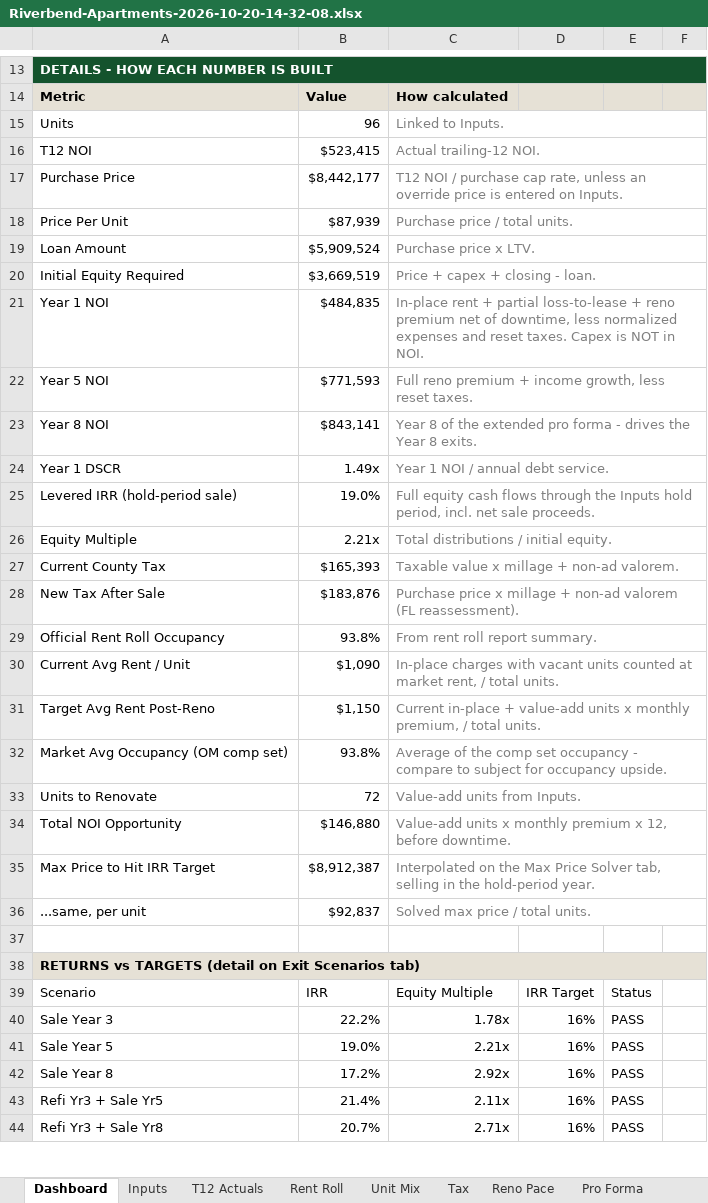
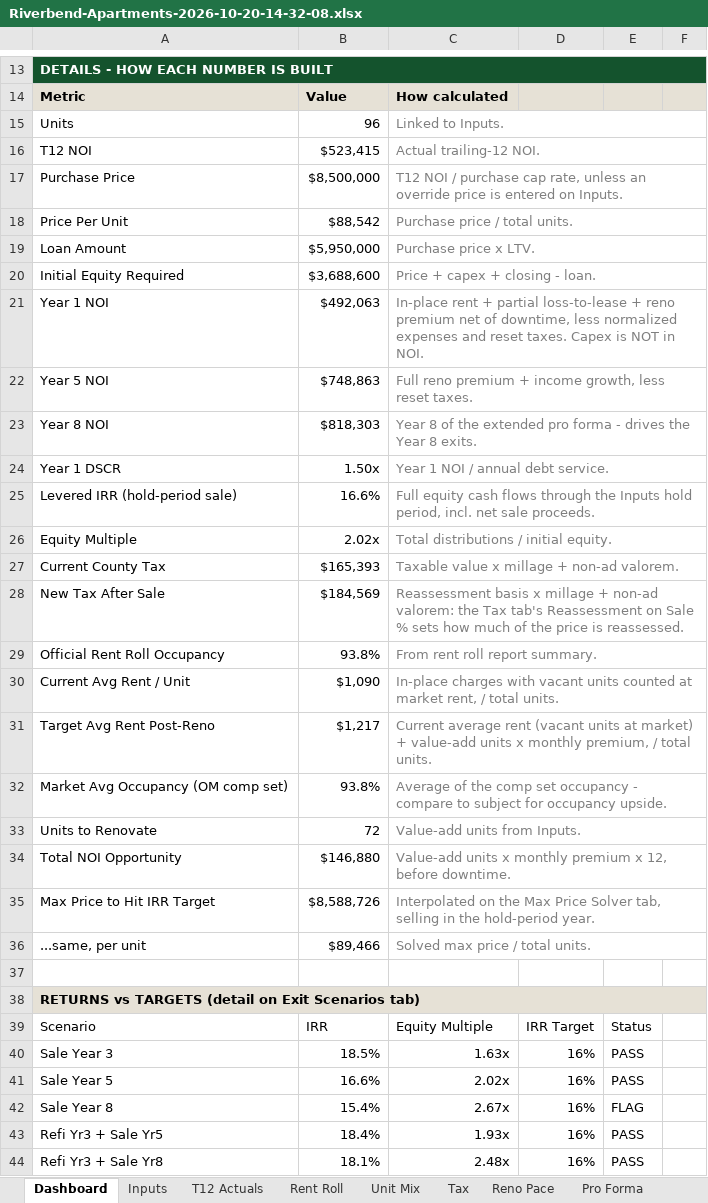
Before and after one commit to nathansabony/ops-dashboard-demo, an Excel workbook: data/underwriting/Riverbend-Apartments-2026-10-20-14-32-08.xlsx, sheet Dashboard, drawn as a sheet; only a part is shown, gaps mark what is left out; values as stored, in another font and other column widths than the file's, no borders; conditional formats not drawn; the diff covers the shown part only; the diff names each change by its address in the sheet, - before the commit and + after, or states it on an @@ line.

```diff
--- a/data/underwriting/Riverbend-Apartments-2026-10-20-14-32-08.xlsx (sheet Dashboard)
+++ b/data/underwriting/Riverbend-Apartments-2026-10-20-14-32-08.xlsx (sheet Dashboard)
-B17: $8,442,177
+B17: $8,500,000
-B18: $87,939
+B18: $88,542
-B19: $5,909,524
+B19: $5,950,000
-B20: $3,669,519
+B20: $3,688,600
-B21: $484,835
+B21: $492,063
-B22: $771,593
+B22: $748,863
-B23: $843,141
+B23: $818,303
-B24: 1.49x
+B24: 1.50x
-B25: 19.0%
+B25: 16.6%
-B26: 2.21x
+B26: 2.02x
-B28: $183,876
+B28: $184,569
-C28: Purchase price x millage + non-ad valorem (FL reassessment).
+C28: Reassessment basis x millage + non-ad valorem: the Tax tab's Reassessment on Sale % sets how much of the price is reassessed.
-B31: $1,150
+B31: $1,217
-C31: Current in-place + value-add…
+C31: Current average rent (vacant units at market) + value-add…
-B35: $8,912,387
+B35: $8,588,726
-B36: $92,837
+B36: $89,466
-B40: 22.2%
+B40: 18.5%
-C40: 1.78x
+C40: 1.63x
-B41: 19.0%
+B41: 16.6%
-C41: 2.21x
+C41: 2.02x
-B42: 17.2%
+B42: 15.4%
-C42: 2.92x
+C42: 2.67x
-E42: PASS
+E42: FLAG
-B43: 21.4%
+B43: 18.4%
-C43: 2.11x
+C43: 1.93x
-B44: 20.7%
+B44: 18.1%
-C44: 2.71x
+C44: 2.48x
```
Also changed, not shown: 1 added row, 1 removed row and 7 edited cells elsewhere in this sheet, sheet Rent Roll, sheet Exit Scenarios, sheet Max Price Solver, sheet Pro Forma, sheet Debt & Exit, sheet Reno Pace, 7 more sheets, formulas that keep their value, underwriting/sample/Riverbend Apartments - Rent Roll.xlsx, underwriting/sample/Riverbend Apartments - T12.xlsx, 49 other files.
